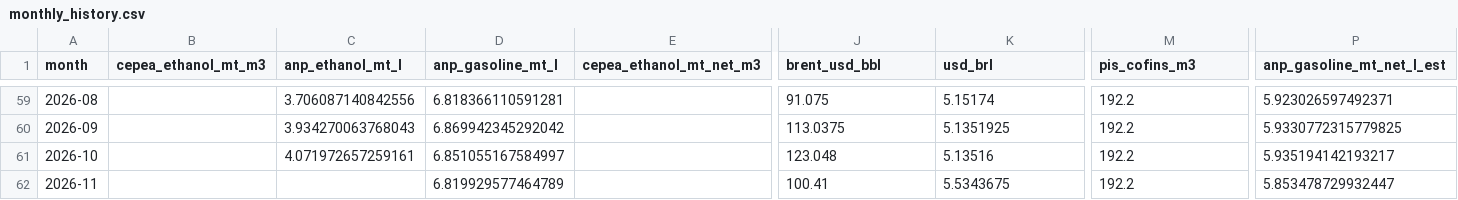
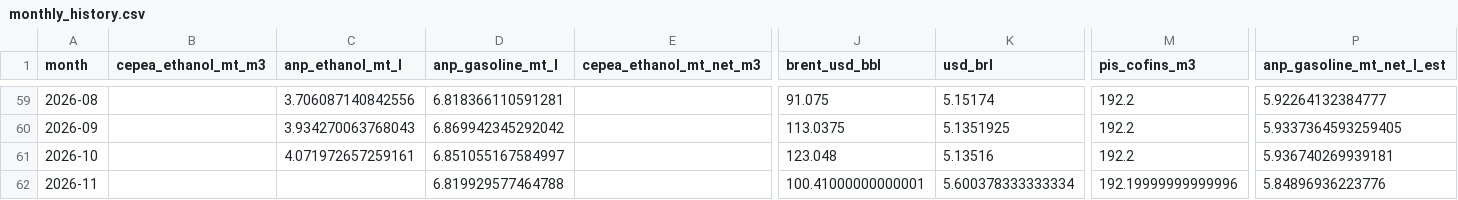
Before and after one commit to CBordaYupanqui/Etanol-de-maiz, a CSV file: outputs/monthly_history.csv, drawn as a sheet; only a part is shown, gaps mark what is left out; the diff covers the shown part only; the diff names each change by its address in the sheet, - before the commit and + after, or states it on an @@ line.

```diff
--- a/outputs/monthly_history.csv
+++ b/outputs/monthly_history.csv
-P59 (anp_gasoline_mt_net_l_est): 5.923026597492371
+P59 (anp_gasoline_mt_net_l_est): 5.92264132384777
-P60 (anp_gasoline_mt_net_l_est): 5.9330772315779825
+P60 (anp_gasoline_mt_net_l_est): 5.9337364593259405
-P61 (anp_gasoline_mt_net_l_est): 5.935194142193217
+P61 (anp_gasoline_mt_net_l_est): 5.936740269939181
-D62 (anp_gasoline_mt_l): 6.819929577464789
+D62 (anp_gasoline_mt_l): 6.819929577464788
-J62 (brent_usd_bbl): 100.41
+J62 (brent_usd_bbl): 100.41000000000001
-K62 (usd_brl): 5.5343675
+K62 (usd_brl): 5.600378333333334
-M62 (pis_cofins_m3): 192.2
+M62 (pis_cofins_m3): 192.19999999999996
-P62 (anp_gasoline_mt_net_l_est): 5.853478729932447
+P62 (anp_gasoline_mt_net_l_est): 5.84896936223776
```
Also changed, not shown: 54 edited cells elsewhere in this file, outputs/backtest_metrics.csv, outputs/forecasts.csv, 10 other files.
